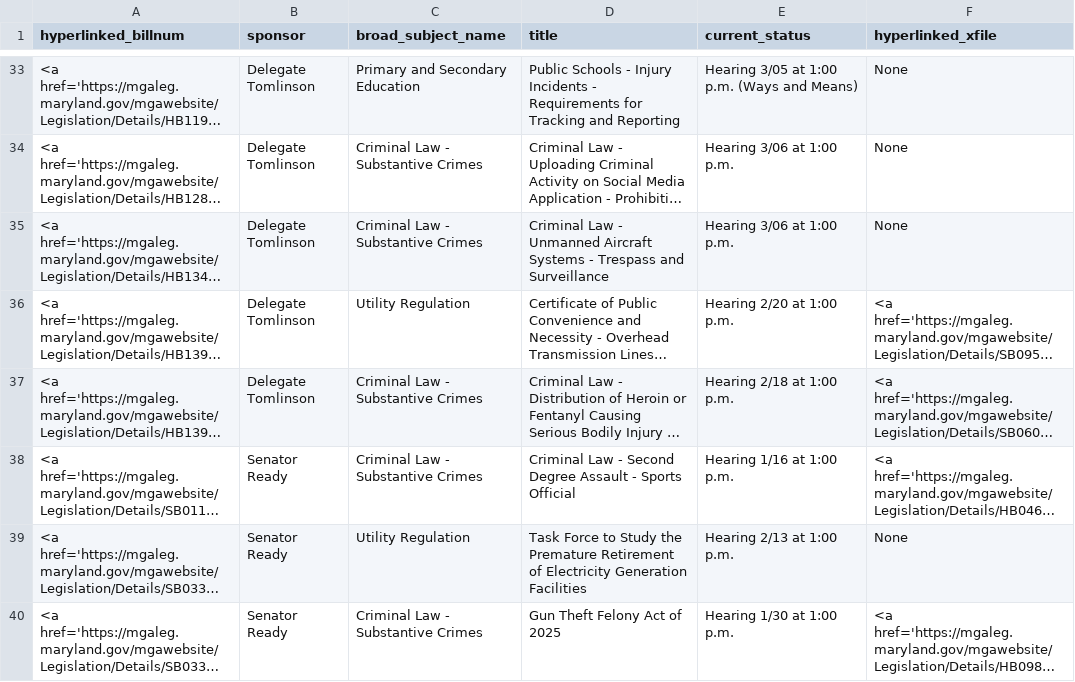
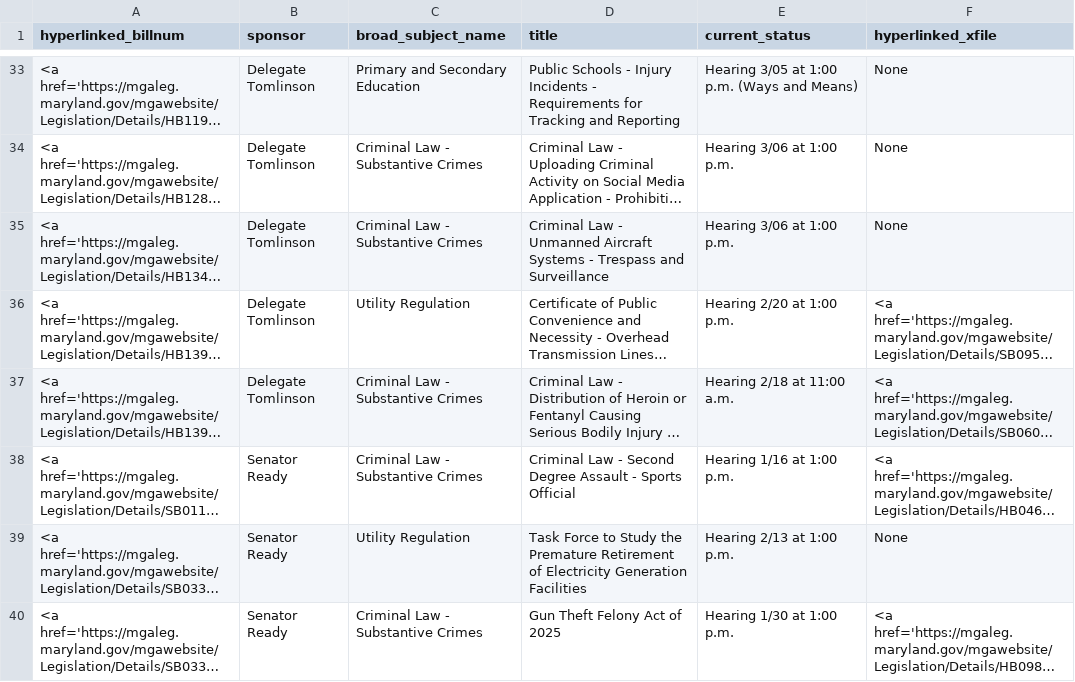
Before and after one commit to Baltimore-Sun/md-ga-bill-tracker, a CSV file: carrolltab.csv, drawn as a sheet; only a part is shown, gaps mark what is left out; long unchanged cells end in …; the diff names each change by its address in the sheet, - before the commit and + after, or states it on an @@ line.

```diff
--- a/carrolltab.csv
+++ b/carrolltab.csv
-E37 (current_status): Hearing 2/18 at 1:00 p.m.
+E37 (current_status): Hearing 2/18 at 11:00 a.m.
```
Also changed, not shown: aatab.csv, hartab.csv, 1 other file.
